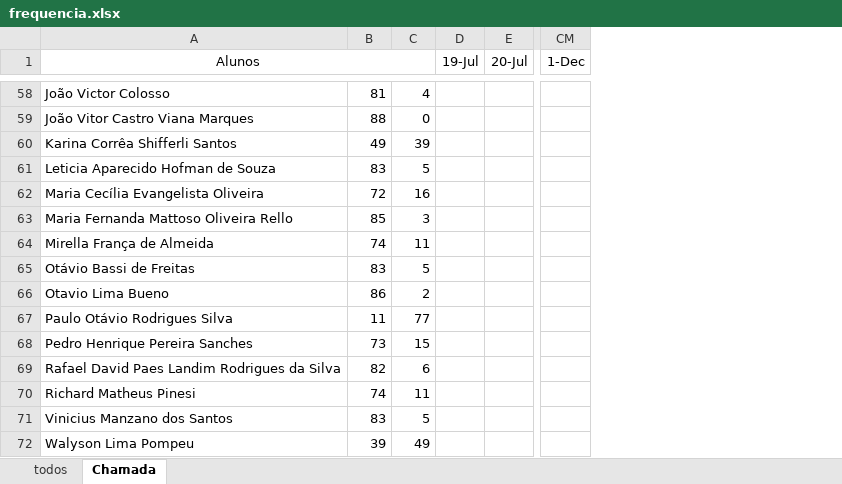
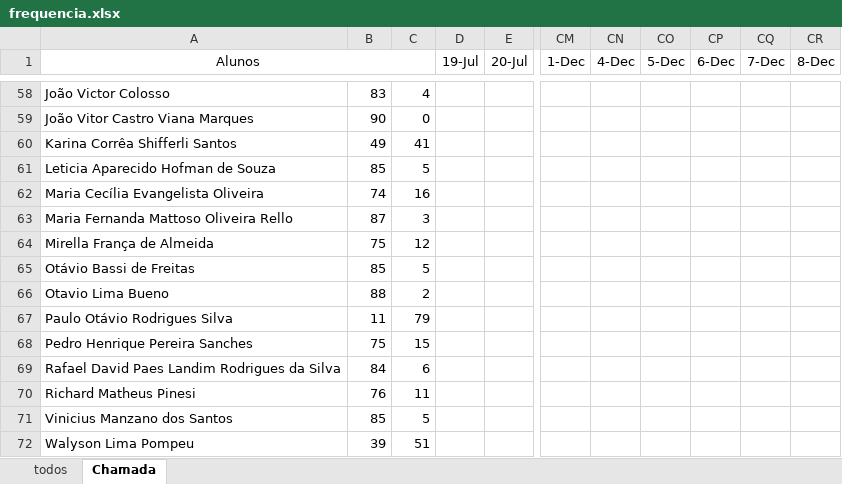
Before and after one commit to wellifabio/senai2023, an Excel workbook: 1des/frequencia.xlsx, sheet Chamada, drawn as a sheet; only a part is shown, gaps mark what is left out; values as stored, in another font and other column widths than the file's, no borders; conditional formats not drawn; the diff covers the shown part only; the diff names each change by its address in the sheet, - before the commit and + after, or states it on an @@ line.

```diff
--- a/1des/frequencia.xlsx (sheet Chamada)
+++ b/1des/frequencia.xlsx (sheet Chamada)
+column CN (4-Dec), empty
+column CO (5-Dec), empty
+column CP (6-Dec), empty
+column CQ (7-Dec), empty
+column CR (8-Dec), empty
-B58: 81
+B58: 83
-B59: 88
+B59: 90
-C60: 39
+C60: 41
-B61: 83
+B61: 85
-B62: 72
+B62: 74
-B63: 85
+B63: 87
-B64: 74
+B64: 75
-C64: 11
+C64: 12
-B65: 83
+B65: 85
-B66: 86
+B66: 88
-C67: 77
+C67: 79
-B68: 73
+B68: 75
-B69: 82
+B69: 84
-B70: 74
+B70: 76
-B71: 83
+B71: 85
-C72: 49
+C72: 51
```
Also changed, not shown: 38 edited cells elsewhere in this sheet.
